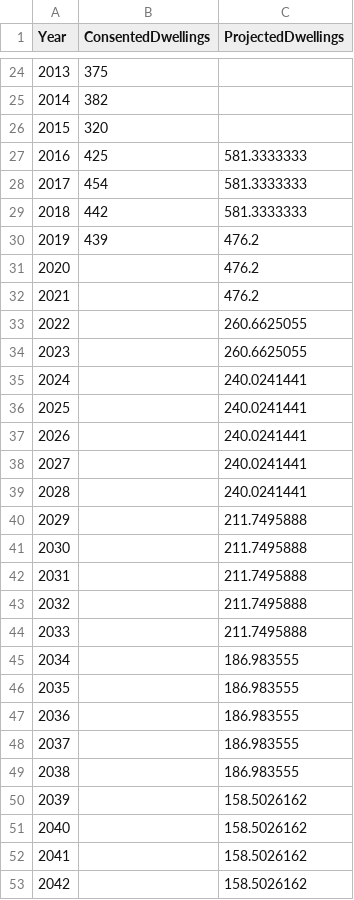
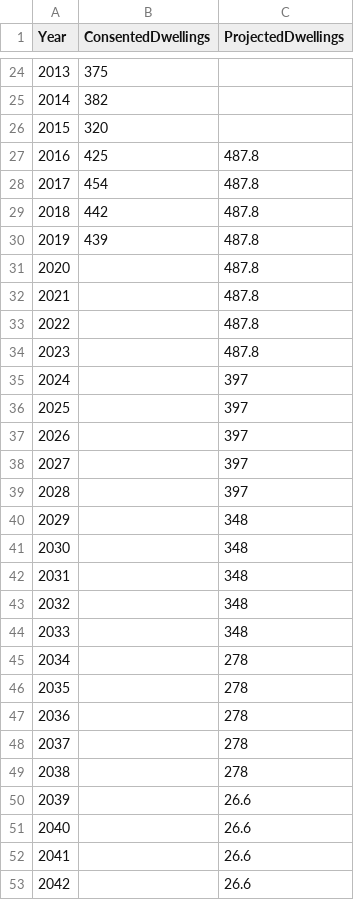
Before and after one commit to nathanstockerDCC/PlotlyGraphs, a CSV file: data/PastandFuture.csv, drawn as a sheet; only a part is shown, gaps mark what is left out; the diff covers the shown part only.

```diff
--- a/data/PastandFuture.csv
+++ b/data/PastandFuture.csv
@@ -26,28 +26,28 @@ Year,ConsentedDwellings,ProjectedDwellings
 2015,320,
-2016,425,581.3333333
-2017,454,581.3333333
-2018,442,581.3333333
-2019,439,476.2
-2020,,476.2
-2021,,476.2
-2022,,260.6625055
-2023,,260.6625055
-2024,,240.0241441
-2025,,240.0241441
-2026,,240.0241441
-2027,,240.0241441
-2028,,240.0241441
-2029,,211.7495888
-2030,,211.7495888
-2031,,211.7495888
-2032,,211.7495888
-2033,,211.7495888
-2034,,186.983555
-2035,,186.983555
-2036,,186.983555
-2037,,186.983555
-2038,,186.983555
-2039,,158.5026162
-2040,,158.5026162
-2041,,158.5026162
-2042,,158.5026162
+2016,425,487.8
+2017,454,487.8
+2018,442,487.8
+2019,439,487.8
+2020,,487.8
+2021,,487.8
+2022,,487.8
+2023,,487.8
+2024,,397
+2025,,397
+2026,,397
+2027,,397
+2028,,397
+2029,,348
+2030,,348
+2031,,348
+2032,,348
+2033,,348
+2034,,278
+2035,,278
+2036,,278
+2037,,278
+2038,,278
+2039,,26.6
+2040,,26.6
+2041,,26.6
+2042,,26.6
```
Also changed, not shown: 2 added rows and 6 edited cells elsewhere in this file, data/CitywideBCdataMonthly.csv.
